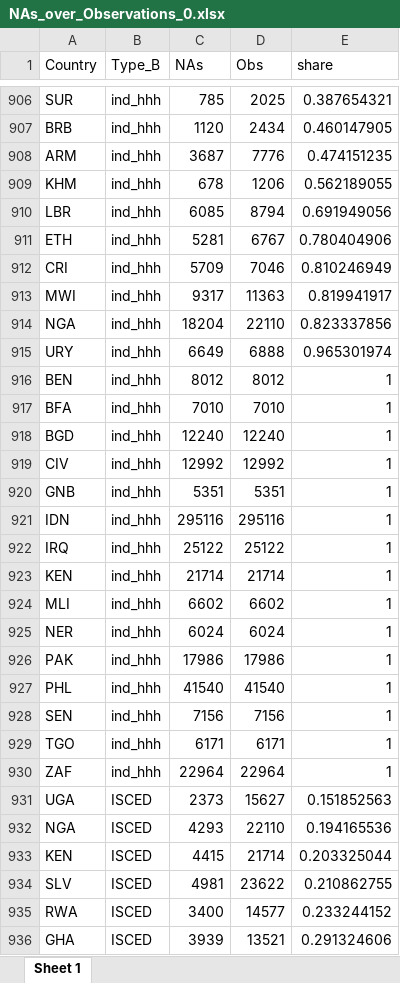
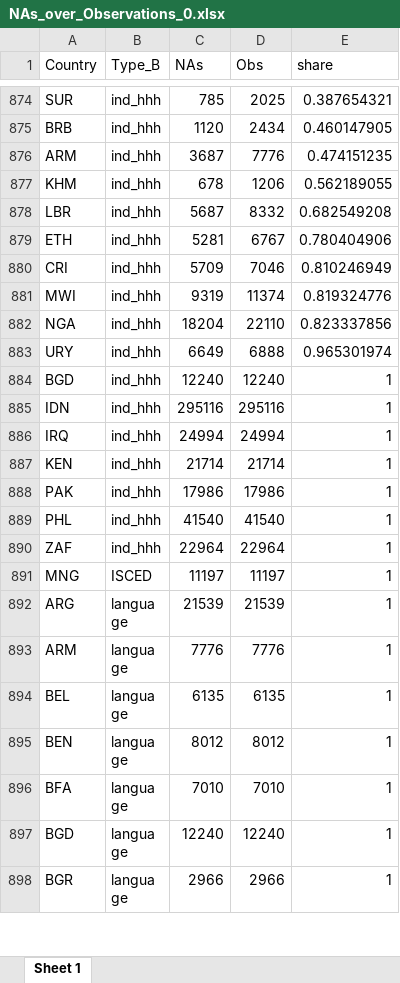
Before and after one commit to lmissbach/Carbon-Intensity-2023, an Excel workbook: 0_Data/9_Supplementary Information/NAs_over_Observations_0.xlsx, sheet Sheet 1, drawn as a sheet; only a part is shown, gaps mark what is left out; the shorter side is filled out with more unchanged rows; values as stored, in another font and other column widths than the file's, no borders; removed rows and columns are numbered as before the commit, all else as after; the diff covers the shown part only; the diff names each change by its address in the sheet, - before the commit and + after, or states it on an @@ line.

```diff
--- a/0_Data/9_Supplementary Information/NAs_over_Observations_0.xlsx (sheet Sheet 1)
+++ b/0_Data/9_Supplementary Information/NAs_over_Observations_0.xlsx (sheet Sheet 1)
-C878 (NAs): 6085
+C878 (NAs): 5687
-D878 (Obs): 8794
+D878 (Obs): 8332
-E878 (share): 0.691949056
+E878 (share): 0.682549208
-C881 (NAs): 9317
+C881 (NAs): 9319
-D881 (Obs): 11363
+D881 (Obs): 11374
-E881 (share): 0.819941917
+E881 (share): 0.819324776
-row 916: BEN | ind_hhh | 8012 | 8012 | 1
-row 917: BFA | ind_hhh | 7010 | 7010 | 1
-row 919: CIV | ind_hhh | 12992 | 12992 | 1
-row 920: GNB | ind_hhh | 5351 | 5351 | 1
-C886 (NAs): 25122
+C886 (NAs): 24994
-D886 (Obs): 25122
+D886 (Obs): 24994
-row 924: MLI | ind_hhh | 6602 | 6602 | 1
-row 925: NER | ind_hhh | 6024 | 6024 | 1
-row 928: SEN | ind_hhh | 7156 | 7156 | 1
-row 929: TGO | ind_hhh | 6171 | 6171 | 1
-row 931: UGA | ISCED | 2373 | 15627 | 0.151852563
-row 932: NGA | ISCED | 4293 | 22110 | 0.194165536
-row 933: KEN | ISCED | 4415 | 21714 | 0.203325044
-row 934: SLV | ISCED | 4981 | 23622 | 0.210862755
-row 935: RWA | ISCED | 3400 | 14577 | 0.233244152
-row 936: GHA | ISCED | 3939 | 13521 | 0.291324606
```
Also changed, not shown: 8 added rows, 50 removed rows and 169 edited cells elsewhere in this sheet, 0_Data/9_Supplementary Information/Education.Codes.All_mapped.xlsx, 0_Data/9_Supplementary Information/NAs_final_dataset.xlsx, 3 other files.
